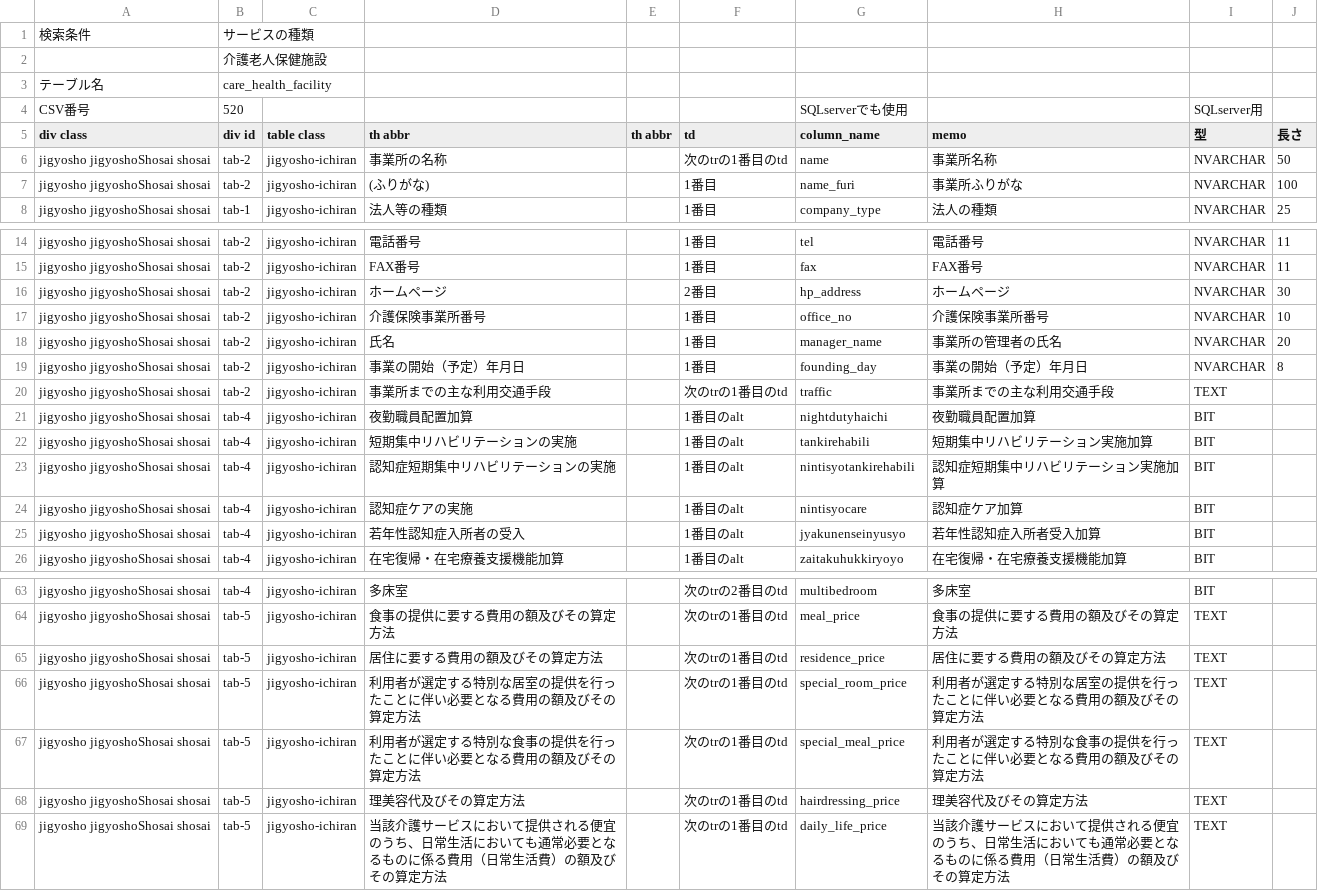
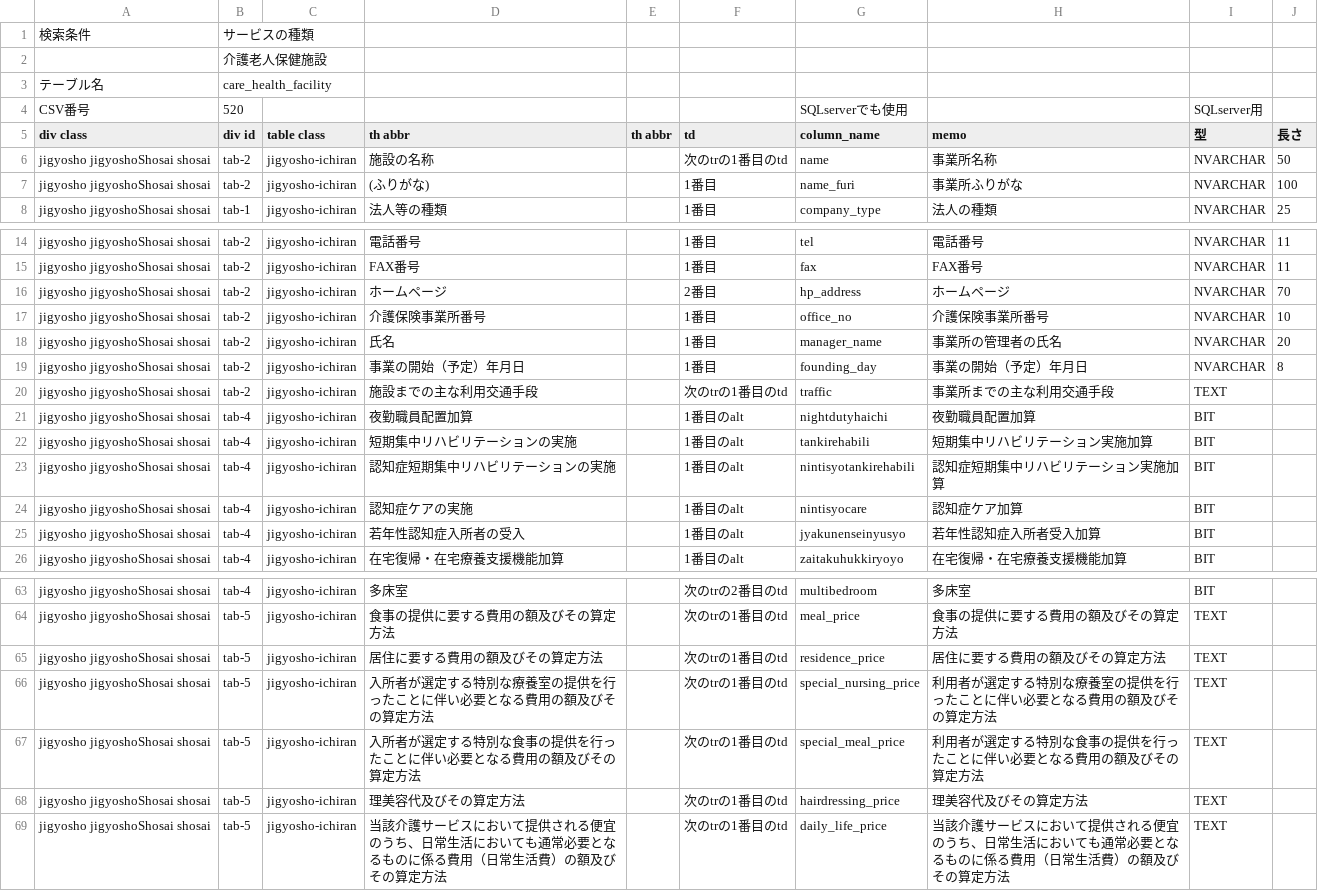
Before and after one commit to SagehariMaiko/milmodb, a CSV file: scraper/scraper/tableDefinitions/520.csv, drawn as a sheet; only a part is shown, gaps mark what is left out.

```diff
--- a/scraper/scraper/tableDefinitions/520.csv
+++ b/scraper/scraper/tableDefinitions/520.csv
@@ -5,3 +5,3 @@ CSV番号,520,,,,,SQLserverでも使用,,SQLserver用,
 div class,div id,table class,th abbr,th abbr,td,column_name,memo,型,長さ
-jigyosho jigyoshoShosai shosai,tab-2,jigyosho-ichiran,事業所の名称,,次のtrの1番目のtd,name,事業所名称,NVARCHAR,50
+jigyosho jigyoshoShosai shosai,tab-2,jigyosho-ichiran,施設の名称,,次のtrの1番目のtd,name,事業所名称,NVARCHAR,50
 jigyosho jigyoshoShosai shosai,tab-2,jigyosho-ichiran,(ふりがな),,1番目,name_furi,事業所ふりがな,NVARCHAR,100
@@ -15,3 +15,3 @@ jigyosho jigyoshoShosai shosai,tab-2,jigyosho-ichiran,電話番号,,1番目,tel,
 jigyosho jigyoshoShosai shosai,tab-2,jigyosho-ichiran,FAX番号,,1番目,fax,FAX番号,NVARCHAR,11
-jigyosho jigyoshoShosai shosai,tab-2,jigyosho-ichiran,ホームページ,,2番目,hp_address,ホームページ,NVARCHAR,30
+jigyosho jigyoshoShosai shosai,tab-2,jigyosho-ichiran,ホームページ,,2番目,hp_address,ホームページ,NVARCHAR,70
 jigyosho jigyoshoShosai shosai,tab-2,jigyosho-ichiran,介護保険事業所番号,,1番目,office_no,介護保険事業所番号,NVARCHAR,10
@@ -19,3 +19,3 @@ jigyosho jigyoshoShosai shosai,tab-2,jigyosho-ichiran,氏名,,1番目,manager_na
 jigyosho jigyoshoShosai shosai,tab-2,jigyosho-ichiran,事業の開始（予定）年月日,,1番目,founding_day,事業の開始（予定）年月日,NVARCHAR,8
-jigyosho jigyoshoShosai shosai,tab-2,jigyosho-ichiran,事業所までの主な利用交通手段,,次のtrの1番目のtd,traffic,事業所までの主な利用交通手段,TEXT,
+jigyosho jigyoshoShosai shosai,tab-2,jigyosho-ichiran,施設までの主な利用交通手段,,次のtrの1番目のtd,traffic,事業所までの主な利用交通手段,TEXT,
 jigyosho jigyoshoShosai shosai,tab-4,jigyosho-ichiran,夜勤職員配置加算,,1番目のalt,nightdutyhaichi,夜勤職員配置加算,BIT,
@@ -65,4 +65,4 @@ jigyosho jigyoshoShosai shosai,tab-5,jigyosho-ichiran,食事の提供に要す
 jigyosho jigyoshoShosai shosai,tab-5,jigyosho-ichiran,居住に要する費用の額及びその算定方法,,次のtrの1番目のtd,residence_price,居住に要する費用の額及びその算定方法,TEXT,
-jigyosho jigyoshoShosai shosai,tab-5,jigyosho-ichiran,利用者が選定する特別な居室の提供を行ったことに伴い必要となる費用の額及びその算定方法,,次のtrの1番目のtd,special_room_price,利用者が選定する特別な居室の提供を行ったことに伴い必要となる費用の額及びその算定方法,TEXT,
-jigyosho jigyoshoShosai shosai,tab-5,jigyosho-ichiran,利用者が選定する特別な食事の提供を行ったことに伴い必要となる費用の額及びその算定方法,,次のtrの1番目のtd,special_meal_price,利用者が選定する特別な食事の提供を行ったことに伴い必要となる費用の額及びその算定方法,TEXT,
+jigyosho jigyoshoShosai shosai,tab-5,jigyosho-ichiran,入所者が選定する特別な療養室の提供を行ったことに伴い必要となる費用の額及びその算定方法,,次のtrの1番目のtd,special_nursing_price,利用者が選定する特別な療養室の提供を行ったことに伴い必要となる費用の額及びその算定方法,TEXT,
+jigyosho jigyoshoShosai shosai,tab-5,jigyosho-ichiran,入所者が選定する特別な食事の提供を行ったことに伴い必要となる費用の額及びその算定方法,,次のtrの1番目のtd,special_meal_price,利用者が選定する特別な食事の提供を行ったことに伴い必要となる費用の額及びその算定方法,TEXT,
 jigyosho jigyoshoShosai shosai,tab-5,jigyosho-ichiran,理美容代及びその算定方法,,次のtrの1番目のtd,hairdressing_price,理美容代及びその算定方法,TEXT,
```
Also changed, not shown: scraper/scraper/tableDefinitions/230.csv, scraper/scraper/tableDefinitions/510.csv, 6 other files.
